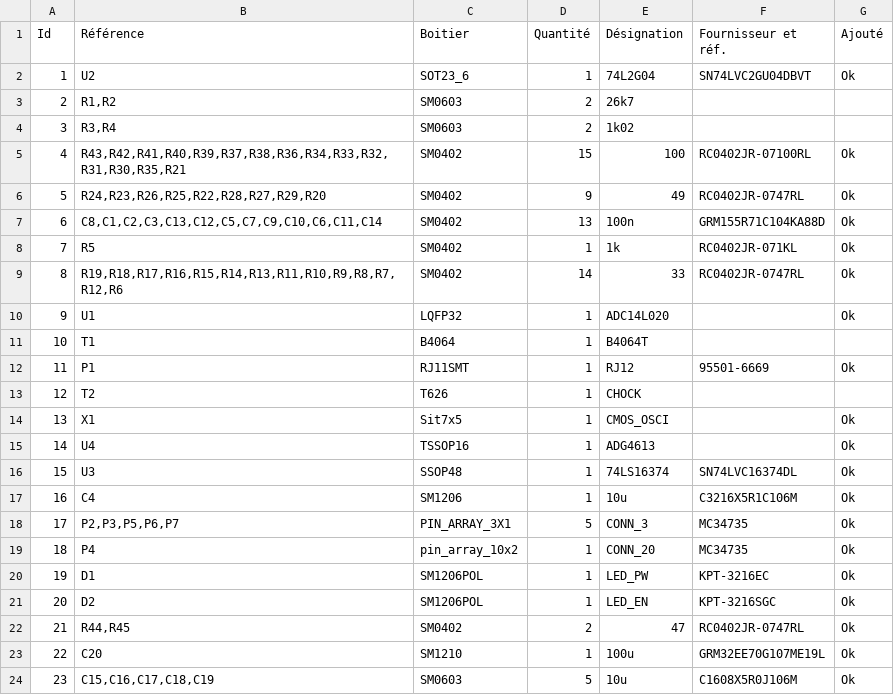
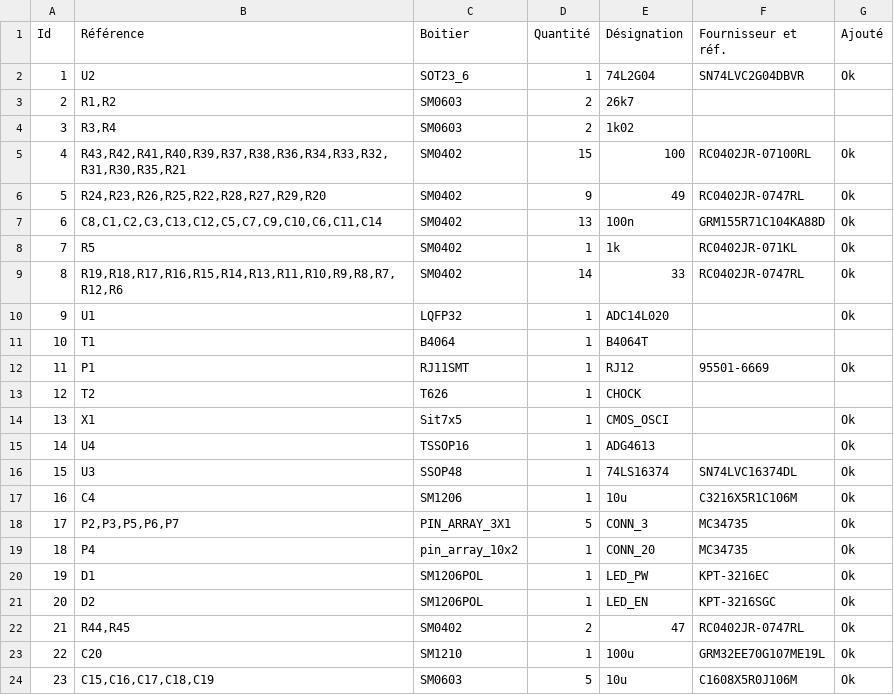
Before and after one commit to diorcety/AdslSniffer, a CSV file: circuit/AdslSniffer.csv, drawn as a sheet.

```diff
--- a/circuit/AdslSniffer.csv
+++ b/circuit/AdslSniffer.csv
@@ -1,3 +1,3 @@
 Id;Référence;Boitier;Quantité;Désignation;Fournisseur et réf.;Ajouté
-1;U2;SOT23_6;1;74L2G04;SN74LVC2GU04DBVT;Ok
+1;U2;SOT23_6;1;74L2G04;SN74LVC2G04DBVR;Ok
 2;R1,R2;SM0603;2;26k7;;
```
Also changed, not shown: 5 other files.
